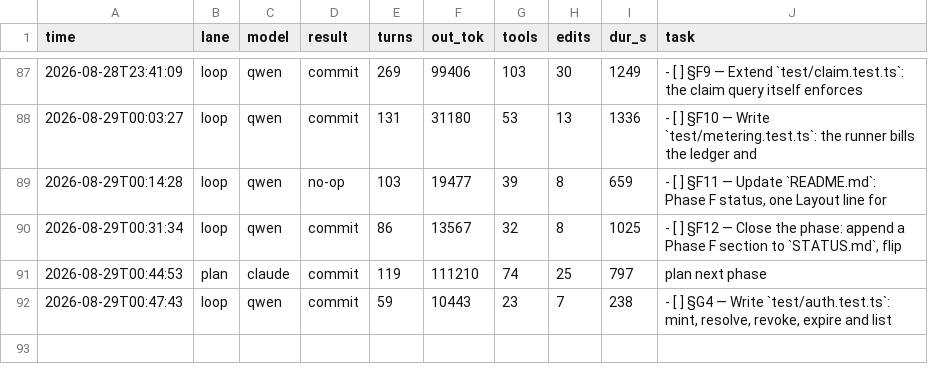
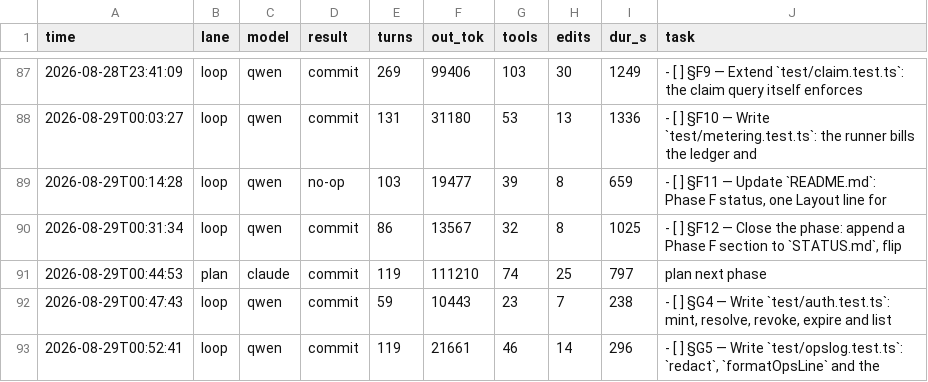
Before and after one commit to HTC-56/workmill, a TSV file: loop-ledger.tsv, drawn as a sheet; only a part is shown, gaps mark what is left out; the diff names each change by its address in the sheet, - before the commit and + after, or states it on an @@ line.

Commit message:
chore(loop): sweep-commit stranded work after task: §G5 — Write `test/opslog.test.ts`: `redact`, `formatOpsLine` and the

```diff
--- a/loop-ledger.tsv
+++ b/loop-ledger.tsv
+row 93: 2026-08-29T00:52:41 | loop | qwen | commit | 119 | 21661 | 46 | 14 | 296 | - [ ] §G5 — Write `test/opslog.test.ts`: `redact`, `formatOpsLine` and the
```
